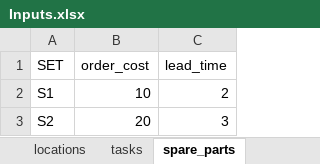
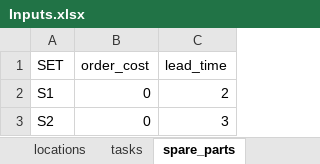
Before and after one commit to mrdegooijer/OWF_Vessel-Fleet-Optimization, an Excel workbook: data/Inputs.xlsx, sheet spare_parts, drawn as a sheet; values as stored, in another font and other column widths than the file's, no borders; the diff names each change by its address in the sheet, - before the commit and + after, or states it on an @@ line.

```diff
--- a/data/Inputs.xlsx (sheet spare_parts)
+++ b/data/Inputs.xlsx (sheet spare_parts)
-B2 (order_cost): 10
+B2 (order_cost): 0
-B3 (order_cost): 20
+B3 (order_cost): 0
```
Also changed, not shown: sheet holding_costs, sheet reorder_level, sheet max_capacity, sheet locations, 9 other files.
